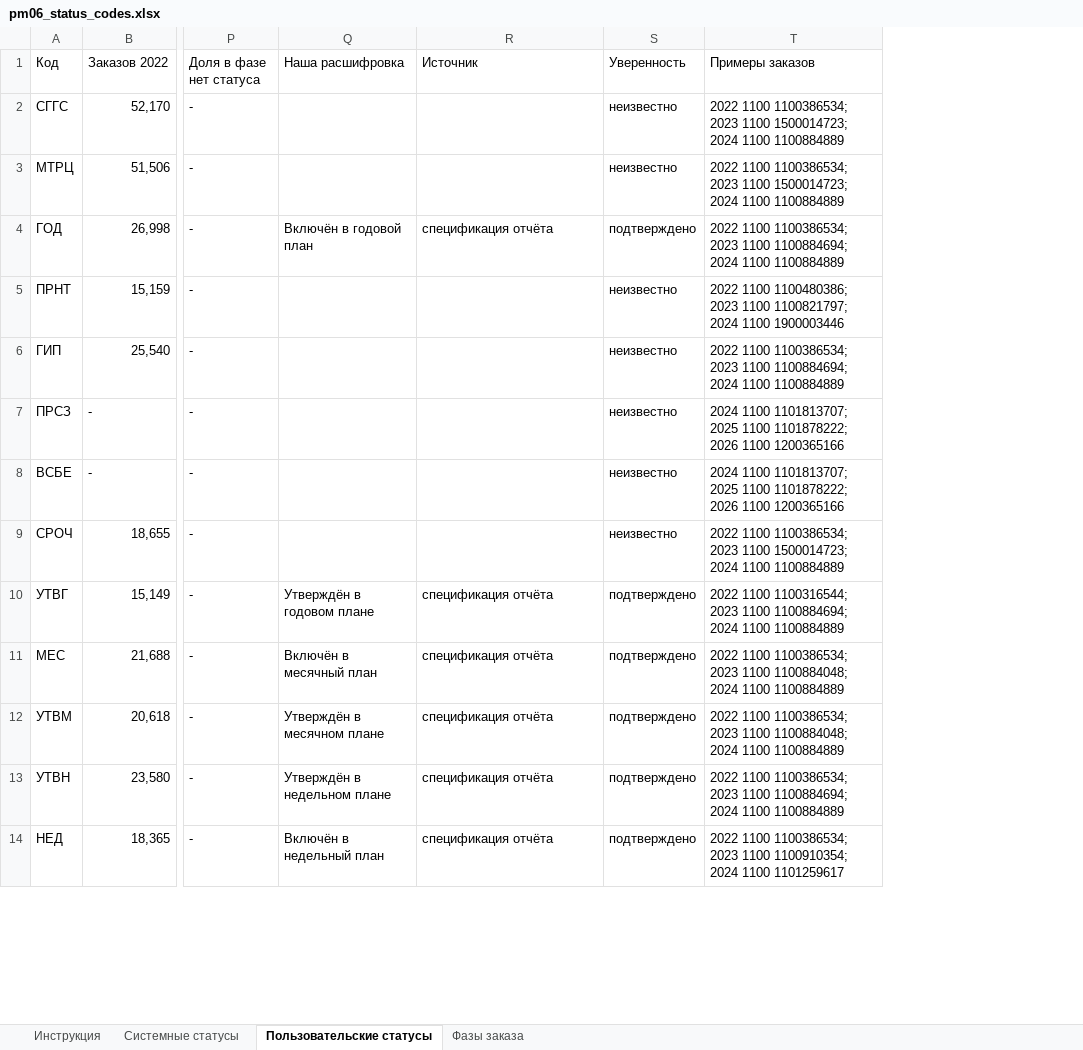
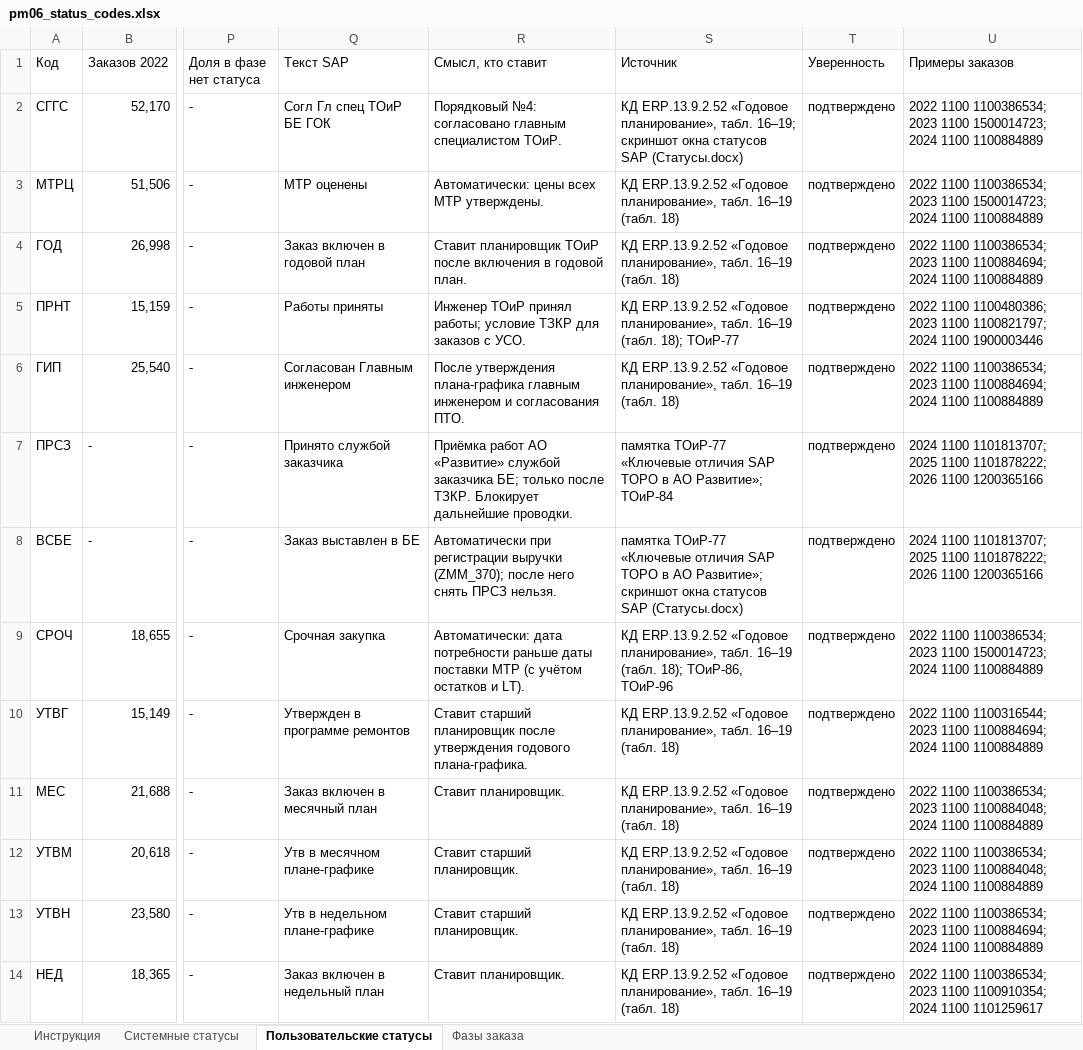
Before and after one commit to victorekuznetsov/TZ, an Excel workbook: exports/pm06_status_codes.xlsx, sheet Пользовательские статусы, drawn as a sheet; only a part is shown, gaps mark what is left out; values as stored, in another font and other column widths than the file's, no cell formats; charts and pictures not drawn; removed rows and columns are numbered as before the commit, all else as after; the diff covers the shown part only; the diff names each change by its address in the sheet, - before the commit and + after, or states it on an @@ line.

```diff
--- a/exports/pm06_status_codes.xlsx (sheet Пользовательские статусы)
+++ b/exports/pm06_status_codes.xlsx (sheet Пользовательские статусы)
-column Q (Наша расшифровка), rows 4-14: Включён в годовой план |  |  |  |  |  | Утверждён в годовом плане | Включён в месячный план | Утверждён в месячном плане | Утверждён в недельном плане | Включён в недельный план
+column Q (Текст SAP), rows 2-14: Согл Гл спец ТОиР БЕ ГОК | МТР оценены | Заказ включен в годовой план | Работы приняты | Согласован Главным инженером | Принято службой заказчика | Заказ выставлен в БЕ | Срочная закупка | Утвержден в программе ремонтов | Заказ включен в месячный план | Утв в месячном плане-графике | Утв в недельном плане-графике | Заказ включен в недельный план
+column R (Смысл, кто ставит), rows 2-14: Порядковый №4: согласовано главным специалистом ТОиР. | Автоматически: цены всех МТР утверждены. | Ставит планировщик ТОиР после включения в годовой план. | Инженер ТОиР принял работы; условие ТЗКР для заказов с УСО. | После утверждения плана-графика главным инженером и согласования ПТО. | Приёмка работ АО «Развитие» службой заказчика БЕ; только после ТЗКР. Блокирует дальнейшие проводки. | Автоматически при регистрации выручки (ZMM_370); после него снять ПРСЗ нельзя. | Автоматически: дата потребности раньше даты поставки МТР (с учётом остатков и LT). | Ставит старший планировщик после утверждения годового плана-графика. | Ставит планировщик. | Ставит старший планировщик. | Ставит старший планировщик. | Ставит планировщик.
-S2 (Источник): (empty)
+S2 (Источник): КД ERP.13.9.2.52 «Годовое планирование», табл. 16–19; скриншот окна статусов SAP (Статусы.docx)
-T2:T3 (Уверенность): неизвестно
+T2:T3 (Уверенность): подтверждено
-S3 (Источник): (empty)
+S3 (Источник): КД ERP.13.9.2.52 «Годовое планирование», табл. 16–19 (табл. 18)
-S4 (Источник): спецификация отчёта
+S4 (Источник): КД ERP.13.9.2.52 «Годовое планирование», табл. 16–19 (табл. 18)
-S5 (Источник): (empty)
+S5 (Источник): КД ERP.13.9.2.52 «Годовое планирование», табл. 16–19 (табл. 18); ТОиР-77
-T5:T9 (Уверенность): неизвестно
+T5:T9 (Уверенность): подтверждено
-S6 (Источник): (empty)
+S6 (Источник): КД ERP.13.9.2.52 «Годовое планирование», табл. 16–19 (табл. 18)
-S7 (Источник): (empty)
+S7 (Источник): памятка ТОиР-77 «Ключевые отличия SAP ТОРО в АО Развитие»; ТОиР-84
-S8 (Источник): (empty)
+S8 (Источник): памятка ТОиР-77 «Ключевые отличия SAP ТОРО в АО Развитие»; скриншот окна статусов SAP (Статусы.docx)
-S9 (Источник): (empty)
+S9 (Источник): КД ERP.13.9.2.52 «Годовое планирование», табл. 16–19 (табл. 18); ТОиР-86, ТОиР-96
-S10:S14 (Источник): спецификация отчёта
+S10:S14 (Источник): КД ERP.13.9.2.52 «Годовое планирование», табл. 16–19 (табл. 18)
```
Also changed, not shown: 107 edited cells elsewhere in this sheet, sheet Системные статусы, sheet Инструкция, cell formats, 3 other files.
